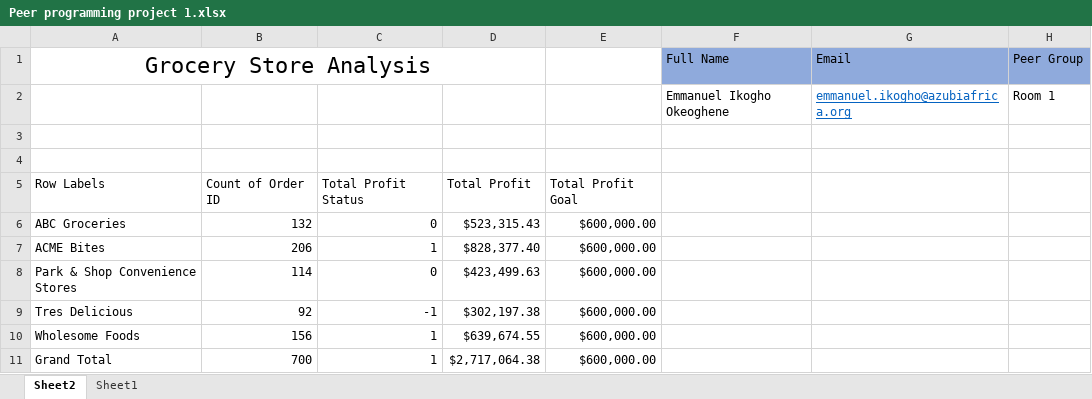
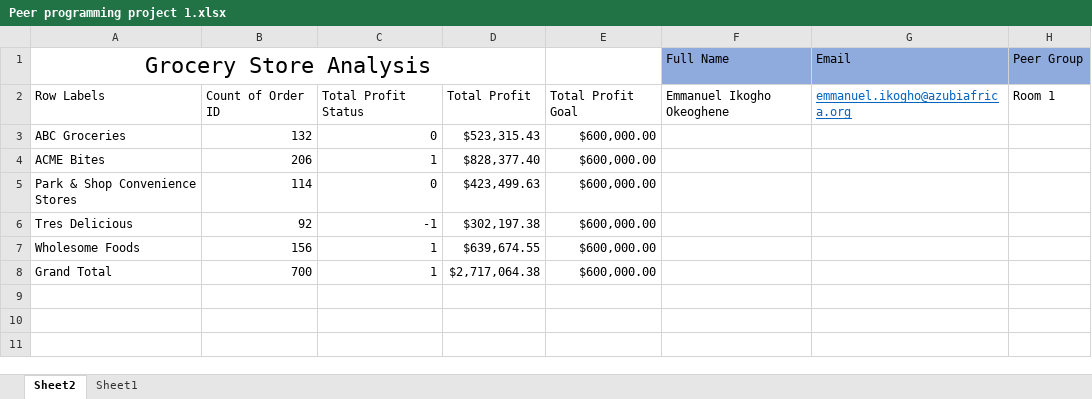
Before and after one commit to ikoghoemmanuell/Grocery-Store-Analysis, an Excel workbook: Peer programming project 1.xlsx, sheet Sheet2, drawn as a sheet; values as stored, in another font and other column widths than the file's, no borders; charts and pictures and conditional formats and table styles not drawn; removed rows and columns are numbered as before the commit, all else as after; the diff names each change by its address in the sheet, - before the commit and + after, or states it on an @@ line.

```diff
--- a/Peer programming project 1.xlsx (sheet Sheet2)
+++ b/Peer programming project 1.xlsx (sheet Sheet2)
-row 2:  |  |  |  |  | Emmanuel Ikogho Okeoghene | emmanuel.ikogho@azubiafrica.org | Room 1
-row 3: (empty)
-row 4: (empty)
-F2: (empty)
+F2: Emmanuel Ikogho Okeoghene
-G2: (empty)
+G2: emmanuel.ikogho@azubiafrica.org
-H2: (empty)
+H2: Room 1
```
Also changed, not shown: charts or pictures, Individual Project 1.xlsx.
